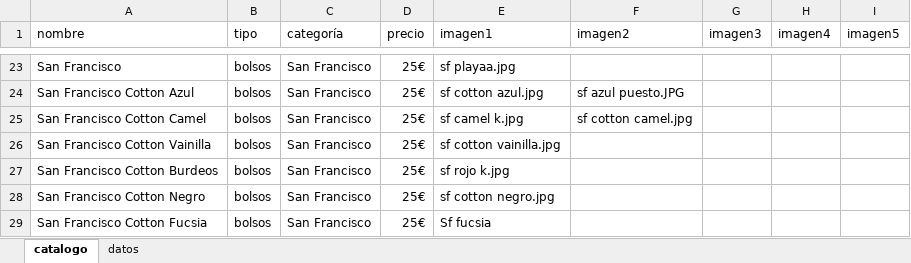
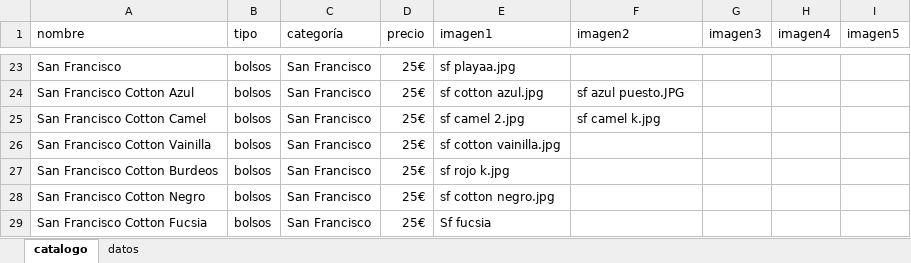
Before and after one commit to guillebielza/maruchis, an Excel workbook: catalogo.xlsx, sheet catalogo, drawn as a sheet; only a part is shown, gaps mark what is left out; values as stored, in another font and other column widths than the file's, no borders; charts and pictures and table styles not drawn; the diff names each change by its address in the sheet, - before the commit and + after, or states it on an @@ line.

```diff
--- a/catalogo.xlsx (sheet catalogo)
+++ b/catalogo.xlsx (sheet catalogo)
-E25 (imagen1): sf camel k.jpg
+E25 (imagen1): sf camel 2.jpg
-F25 (imagen2): sf cotton camel.jpg
+F25 (imagen2): sf camel k.jpg
```
Also changed, not shown: 1 other file.
